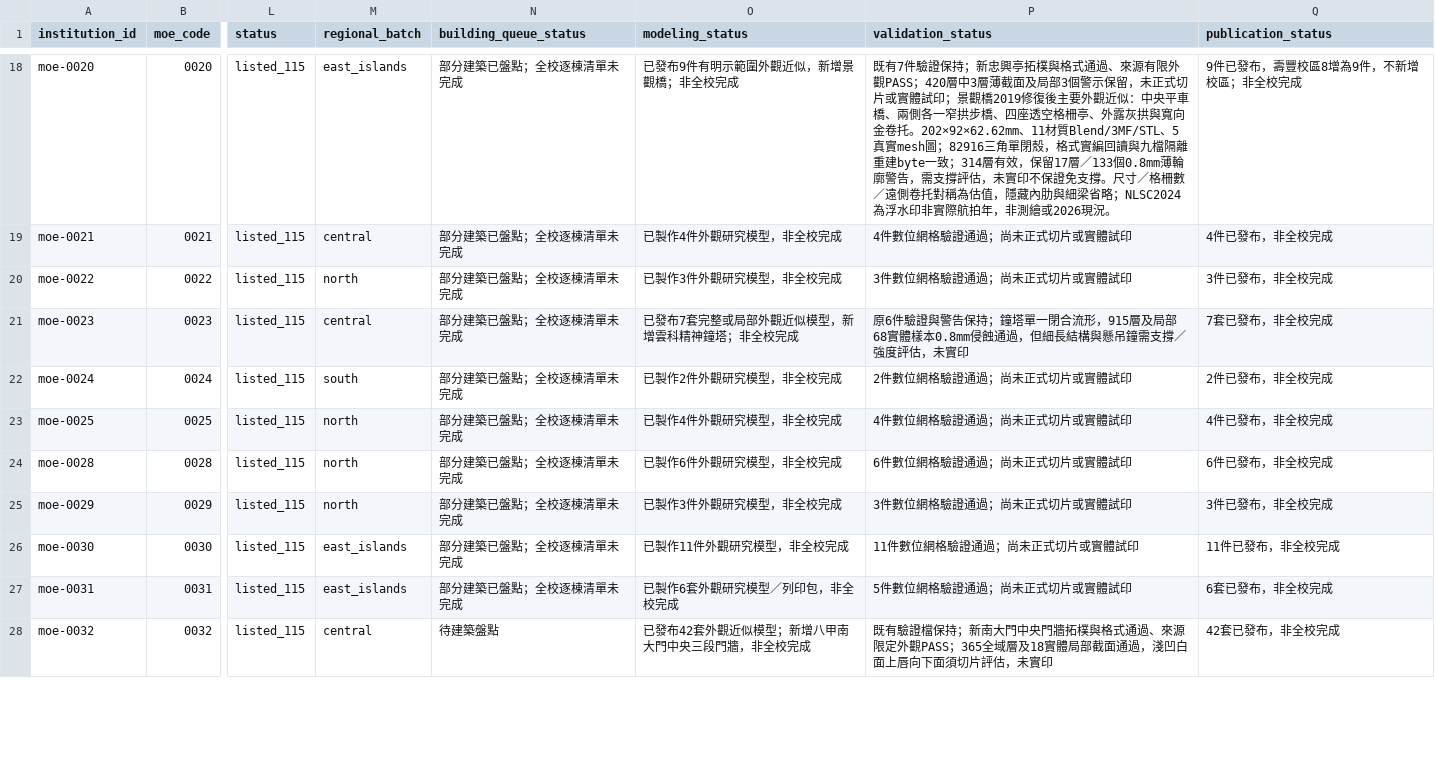
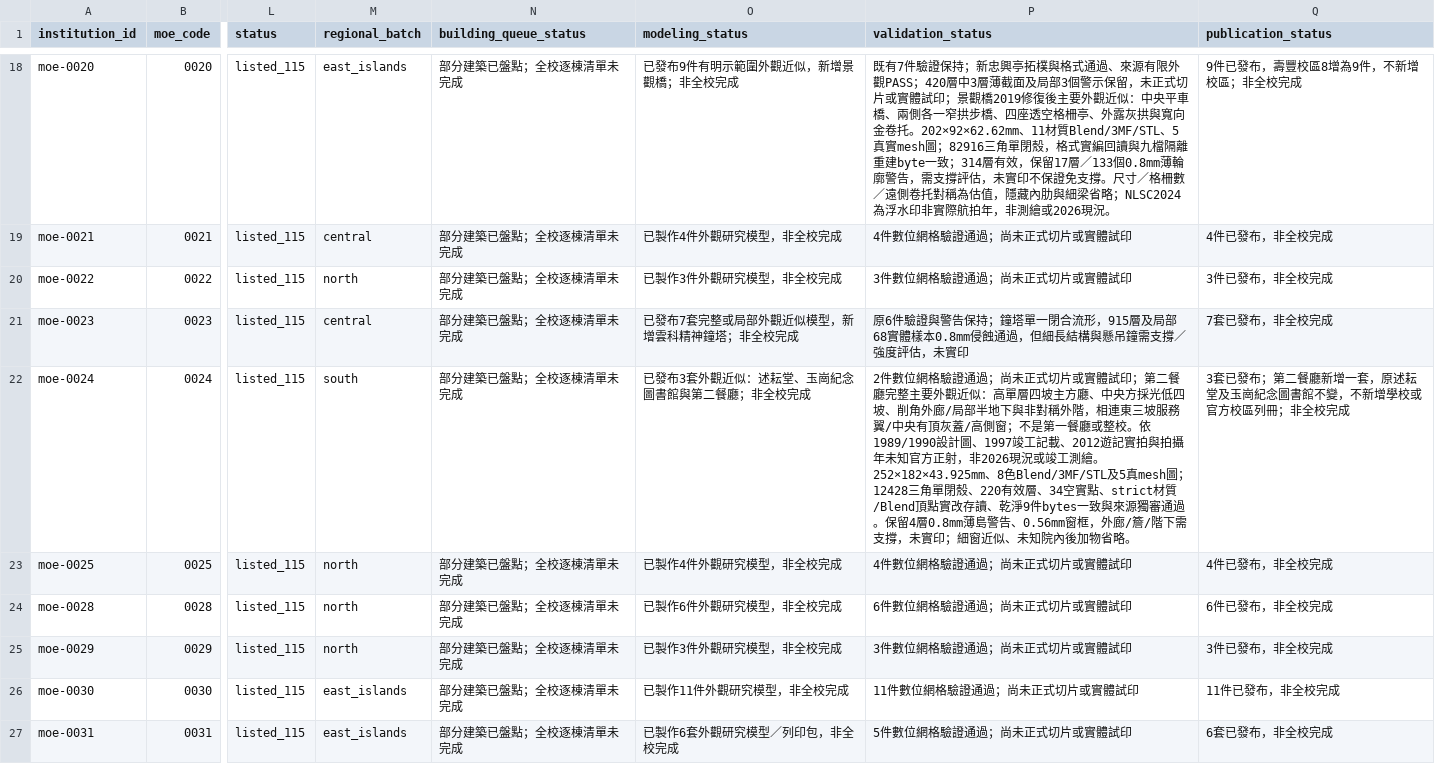
Before and after one commit to root50643/taiwan-buildings-3d, a CSV file: 全國大專院校/institutions.csv, drawn as a sheet; only a part is shown, gaps mark what is left out; the shorter side is filled out with more unchanged rows; the diff names each change by its address in the sheet, - before the commit and + after, or states it on an @@ line.

```diff
--- a/全國大專院校/institutions.csv
+++ b/全國大專院校/institutions.csv
-O22 (modeling_status): 已製作2件外觀研究模型，非全校完成
+O22 (modeling_status): 已發布3套外觀近似：述耘堂、玉崗紀念圖書館與第二餐廳；非全校完成
-P22 (validation_status): …實體試印
+P22 (validation_status): …實體試印；第二餐廳完整主要外觀近似：高單層四坡主方廳、中央方採光低四坡、削角外廊/局部半地下與非對稱外階，相連東三坡服務翼/中央有頂灰蓋/高側窗；不是第一餐廳或整校。依1989/1990設計圖、1997竣工記載、2012遊記實拍與拍攝年未知官方正射，非2026現況或竣工測繪。252×182×43.925mm、8色Blend/3MF/STL及5真mesh圖；12428三角單閉殼、220有效層、34空實點、strict材質/Blend頂點實改存讀、乾淨9件bytes一致與來源獨審通過。保留4層0.8mm薄島警告、0.56mm窗框，外廊/簷/階下需支撐，未實印；細窗近似、未知院內後加物省略。
-Q22 (publication_status): 2件已發布，非全校完成
+Q22 (publication_status): 3套已發布；第二餐廳新增一套，原述耘堂及玉崗紀念圖書館不變，不新增學校或官方校區列冊；非全校完成
```
Also changed, not shown: 53 other files.
